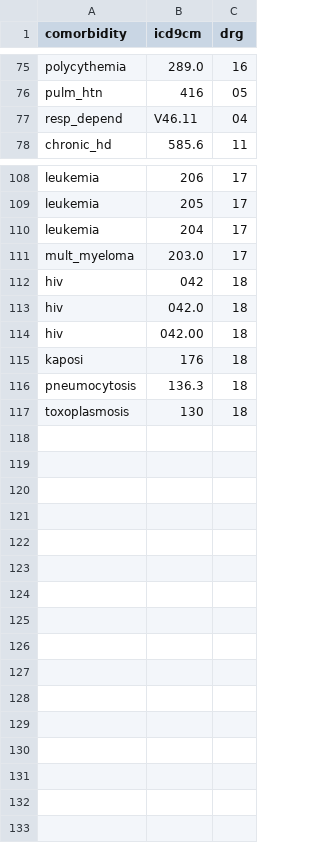
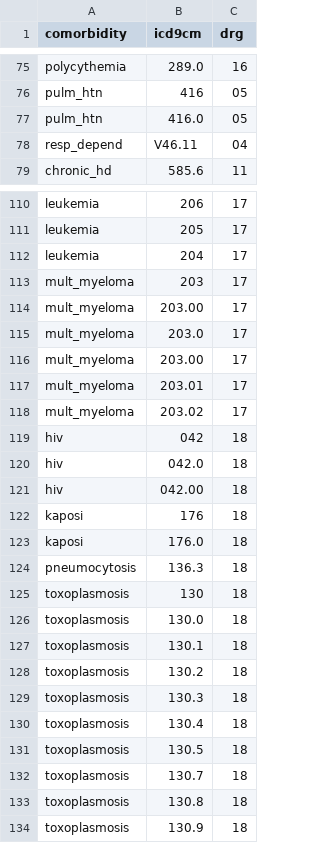
Before and after one commit to bgulbis/icuriskr, a CSV file: data-raw/comorbidities_icd9cm.csv, drawn as a sheet; only a part is shown, gaps mark what is left out; the diff covers the shown part only.

Commit message:
add icd10 comorbidity list

```diff
--- a/data-raw/comorbidities_icd9cm.csv
+++ b/data-raw/comorbidities_icd9cm.csv
@@ -76,2 +76,3 @@
 "pulm_htn","416","05"
+"pulm_htn","416.0","05"
 "resp_depend","V46.11","04"
@@ -110,3 +112,8 @@
 "leukemia","204","17"
+"mult_myeloma","203","17"
+"mult_myeloma","203.00","17"
 "mult_myeloma","203.0","17"
+"mult_myeloma","203.00","17"
+"mult_myeloma","203.01","17"
+"mult_myeloma","203.02","17"
 "hiv","042","18"
@@ -115,3 +122,13 @@
 "kaposi","176","18"
+"kaposi","176.0","18"
 "pneumocytosis","136.3","18"
 "toxoplasmosis","130","18"
+"toxoplasmosis","130.0","18"
+"toxoplasmosis","130.1","18"
+"toxoplasmosis","130.2","18"
+"toxoplasmosis","130.3","18"
+"toxoplasmosis","130.4","18"
+"toxoplasmosis","130.5","18"
+"toxoplasmosis","130.7","18"
+"toxoplasmosis","130.8","18"
+"toxoplasmosis","130.9","18"
```
Also changed, not shown: 1 added row elsewhere in this file, 6 other files.
